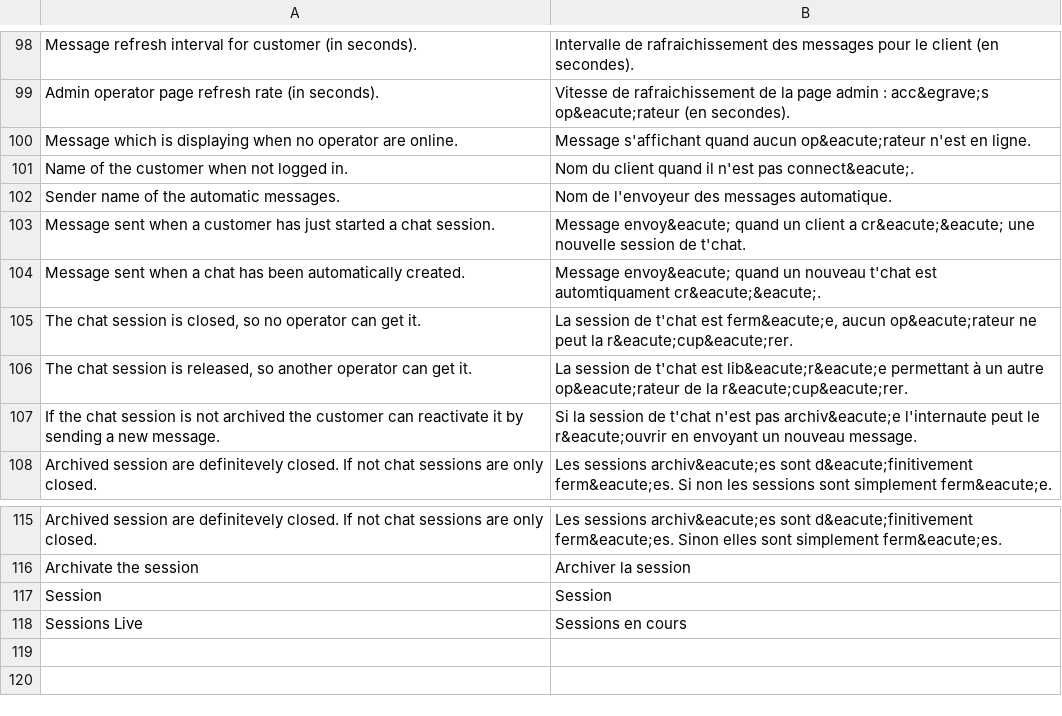
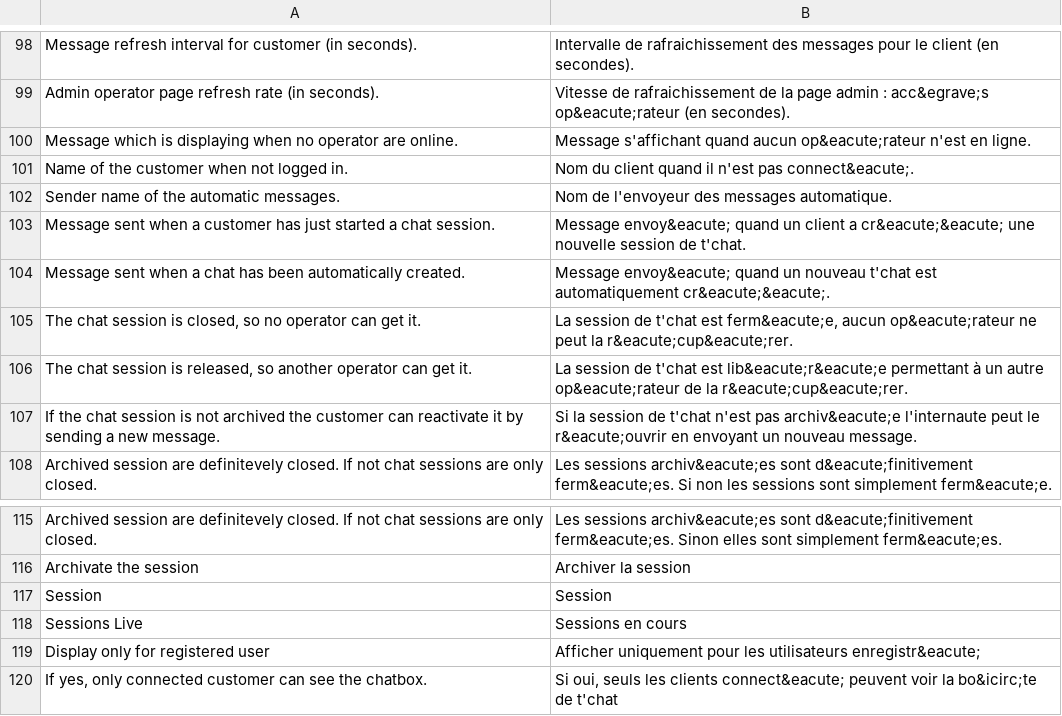
Before and after one commit to OpenMageModuleFostering/beck_livechat, a CSV file: app/locale/fr_FR/Beck_LiveChat.csv, drawn as a sheet; only a part is shown, gaps mark what is left out.

Commit message:
import connect version 1.4.5

```diff
--- a/app/locale/fr_FR/Beck_LiveChat.csv
+++ b/app/locale/fr_FR/Beck_LiveChat.csv
@@ -103,3 +103,3 @@
 "Message sent when a customer has just started a chat session.","Message envoy&eacute; quand un client a cr&eacute;&eacute; une nouvelle session de t'chat."
-"Message sent when a chat has been automatically created.","Message envoy&eacute; quand un nouveau t'chat est automtiquament cr&eacute;&eacute;."
+"Message sent when a chat has been automatically created.","Message envoy&eacute; quand un nouveau t'chat est automatiquement cr&eacute;&eacute;."
 "The chat session is closed, so no operator can get it.","La session de t'chat est ferm&eacute;e, aucun op&eacute;rateur ne peut la r&eacute;cup&eacute;rer."
@@ -118 +118,3 @@
 "Sessions Live","Sessions en cours"
+"Display only for registered user","Afficher uniquement pour les utilisateurs enregistr&eacute;"
+"If yes, only connected customer can see the chatbox.","Si oui, seuls les clients connect&eacute; peuvent voir la bo&icirc;te de t'chat"
```
Also changed, not shown: 5 other files.
